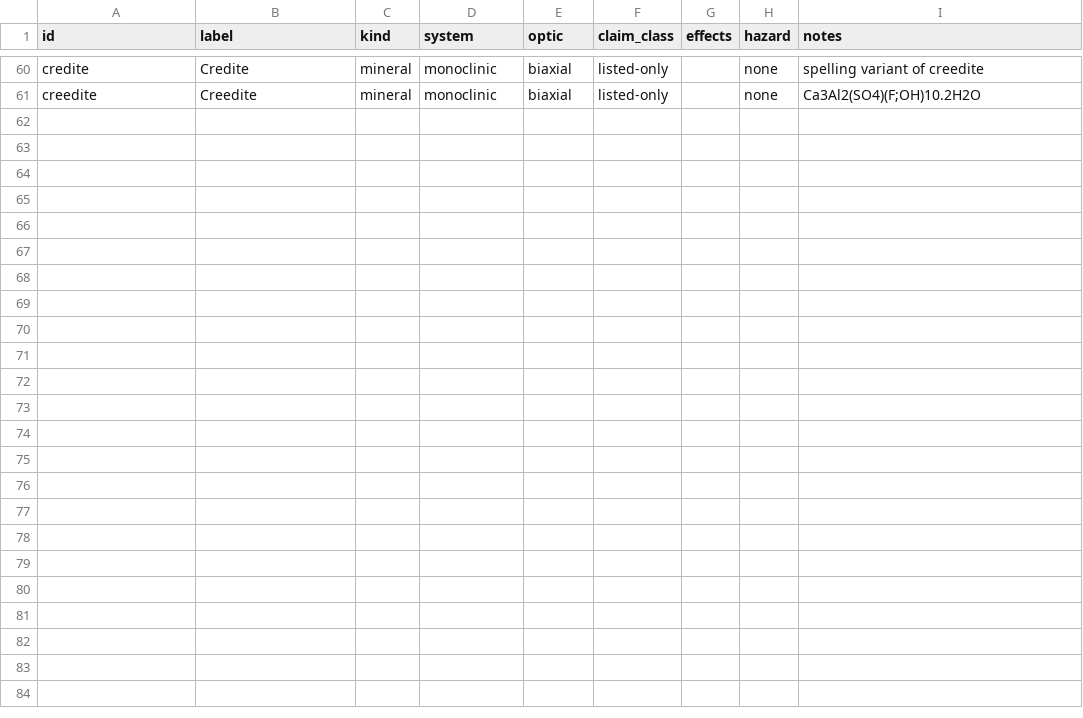
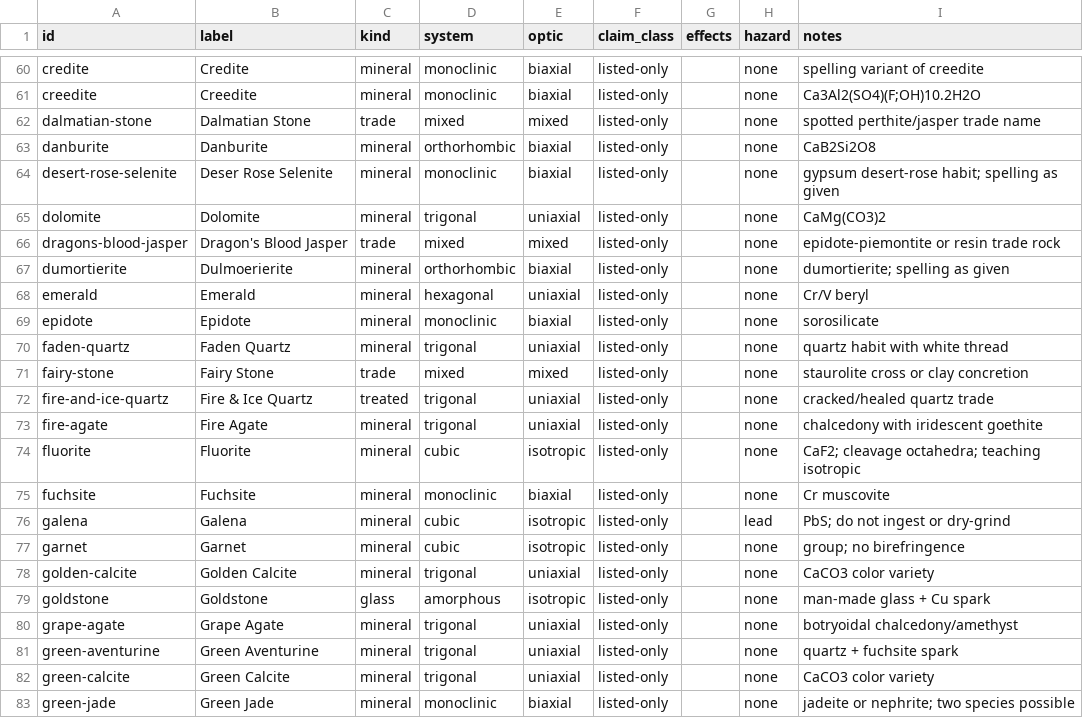
Before and after one commit to R0GV3TheAlchemist/GAIA-2.0, a CSV file: gaia-spec/knowledge/crystals.csv, drawn as a sheet; only a part is shown, gaps mark what is left out.

Commit message:
spec(knowledge): crystal catalog D–G rows on #396

```diff
--- a/gaia-spec/knowledge/crystals.csv
+++ b/gaia-spec/knowledge/crystals.csv
@@ -61 +61,23 @@ credite,Credite,mineral,monoclinic,biaxial,listed-only,,none,spelling variant of
 creedite,Creedite,mineral,monoclinic,biaxial,listed-only,,none,Ca3Al2(SO4)(F;OH)10.2H2O
+dalmatian-stone,Dalmatian Stone,trade,mixed,mixed,listed-only,,none,spotted perthite/jasper trade name
+danburite,Danburite,mineral,orthorhombic,biaxial,listed-only,,none,CaB2Si2O8
+desert-rose-selenite,Deser Rose Selenite,mineral,monoclinic,biaxial,listed-only,,none,gypsum desert-rose habit; spelling as given
+dolomite,Dolomite,mineral,trigonal,uniaxial,listed-only,,none,CaMg(CO3)2
+dragons-blood-jasper,Dragon's Blood Jasper,trade,mixed,mixed,listed-only,,none,epidote-piemontite or resin trade rock
+dumortierite,Dulmoerierite,mineral,orthorhombic,biaxial,listed-only,,none,dumortierite; spelling as given
+emerald,Emerald,mineral,hexagonal,uniaxial,listed-only,,none,Cr/V beryl
+epidote,Epidote,mineral,monoclinic,biaxial,listed-only,,none,sorosilicate
+faden-quartz,Faden Quartz,mineral,trigonal,uniaxial,listed-only,,none,quartz habit with white thread
+fairy-stone,Fairy Stone,trade,mixed,mixed,listed-only,,none,staurolite cross or clay concretion
+fire-and-ice-quartz,Fire & Ice Quartz,treated,trigonal,uniaxial,listed-only,,none,cracked/healed quartz trade
+fire-agate,Fire Agate,mineral,trigonal,uniaxial,listed-only,,none,chalcedony with iridescent goethite
+fluorite,Fluorite,mineral,cubic,isotropic,listed-only,,none,CaF2; cleavage octahedra; teaching isotropic
+fuchsite,Fuchsite,mineral,monoclinic,biaxial,listed-only,,none,Cr muscovite
+galena,Galena,mineral,cubic,isotropic,listed-only,,lead,PbS; do not ingest or dry-grind
+garnet,Garnet,mineral,cubic,isotropic,listed-only,,none,group; no birefringence
+golden-calcite,Golden Calcite,mineral,trigonal,uniaxial,listed-only,,none,CaCO3 color variety
+goldstone,Goldstone,glass,amorphous,isotropic,listed-only,,none,man-made glass + Cu spark
+grape-agate,Grape Agate,mineral,trigonal,uniaxial,listed-only,,none,botryoidal chalcedony/amethyst
+green-aventurine,Green Aventurine,mineral,trigonal,uniaxial,listed-only,,none,quartz + fuchsite spark
+green-calcite,Green Calcite,mineral,trigonal,uniaxial,listed-only,,none,CaCO3 color variety
+green-jade,Green Jade,mineral,monoclinic,biaxial,listed-only,,none,jadeite or nephrite; two species possible
```
